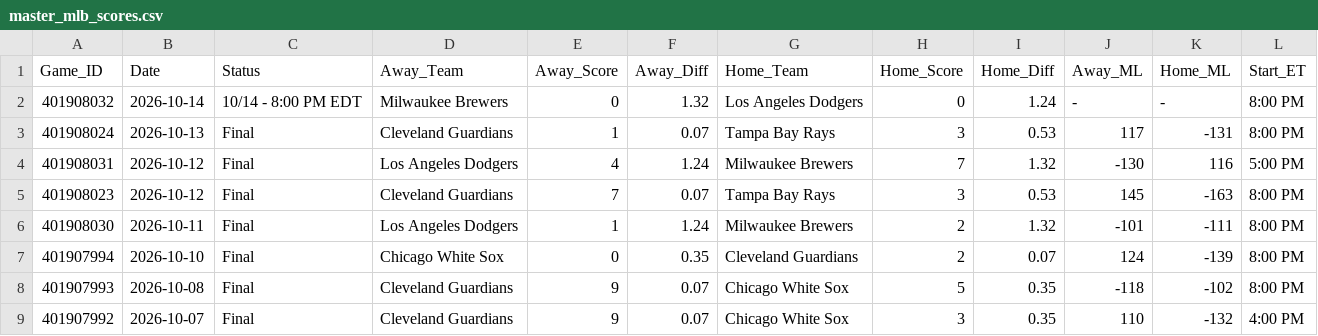
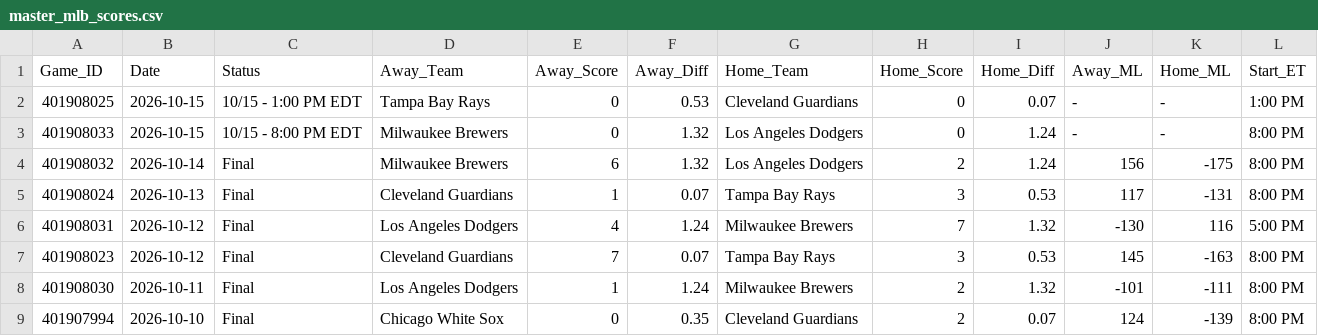
Before and after one commit to danreed001-droid/sport, a CSV file: data/raw/master_mlb_scores.csv, drawn as a sheet; only a part is shown; the shorter side is filled out with more unchanged rows.

```diff
--- a/data/raw/master_mlb_scores.csv
+++ b/data/raw/master_mlb_scores.csv
@@ -1,3 +1,5 @@
 Game_ID,Date,Status,Away_Team,Away_Score,Away_Diff,Home_Team,Home_Score,Home_Diff,Away_ML,Home_ML,Start_ET
-401908032,2026-10-14,10/14 - 8:00 PM EDT,Milwaukee Brewers,0,1.32,Los Angeles Dodgers,0,1.24,-,-,8:00 PM
+401908025,2026-10-15,10/15 - 1:00 PM EDT,Tampa Bay Rays,0,0.53,Cleveland Guardians,0,0.07,-,-,1:00 PM
+401908033,2026-10-15,10/15 - 8:00 PM EDT,Milwaukee Brewers,0,1.32,Los Angeles Dodgers,0,1.24,-,-,8:00 PM
+401908032,2026-10-14,Final,Milwaukee Brewers,6,1.32,Los Angeles Dodgers,2,1.24,156,-175,8:00 PM
 401908024,2026-10-13,Final,Cleveland Guardians,1,0.07,Tampa Bay Rays,3,0.53,117,-131,8:00 PM
```
Also changed, not shown: data/raw/master_cfb_scores.csv, data/raw/master_nba_scores.csv, 8 other files.
